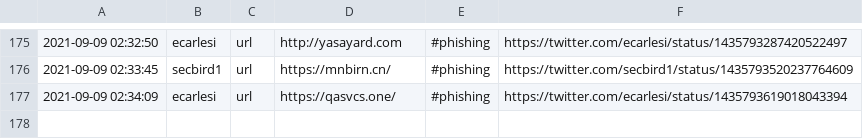
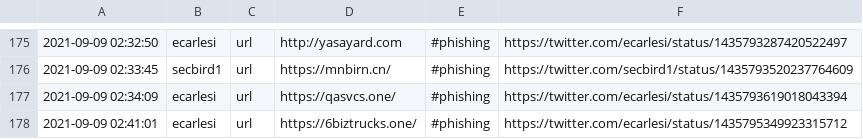
Before and after one commit to Shivammalaviya/TweetFeed, a CSV file: Sep_2021/20210909.csv, drawn as a sheet; only a part is shown, gaps mark what is left out.

```diff
--- a/Sep_2021/20210909.csv
+++ b/Sep_2021/20210909.csv
@@ -177 +177,2 @@
 2021-09-09 02:34:09,ecarlesi,url,https://qasvcs.one/,#phishing,https://twitter.com/ecarlesi/status/1435793619018043394
+2021-09-09 02:41:01,ecarlesi,url,https://6biztrucks.one/,#phishing,https://twitter.com/ecarlesi/status/1435795349923315712
```
Also changed, not shown: today.csv, week.csv, 3 other files.
